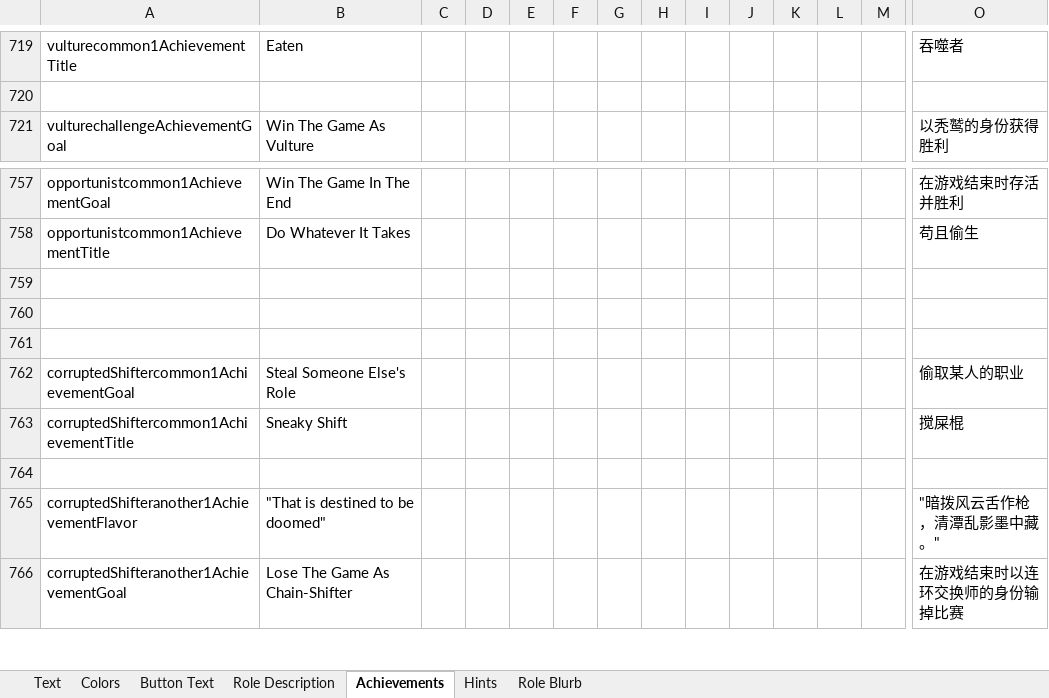
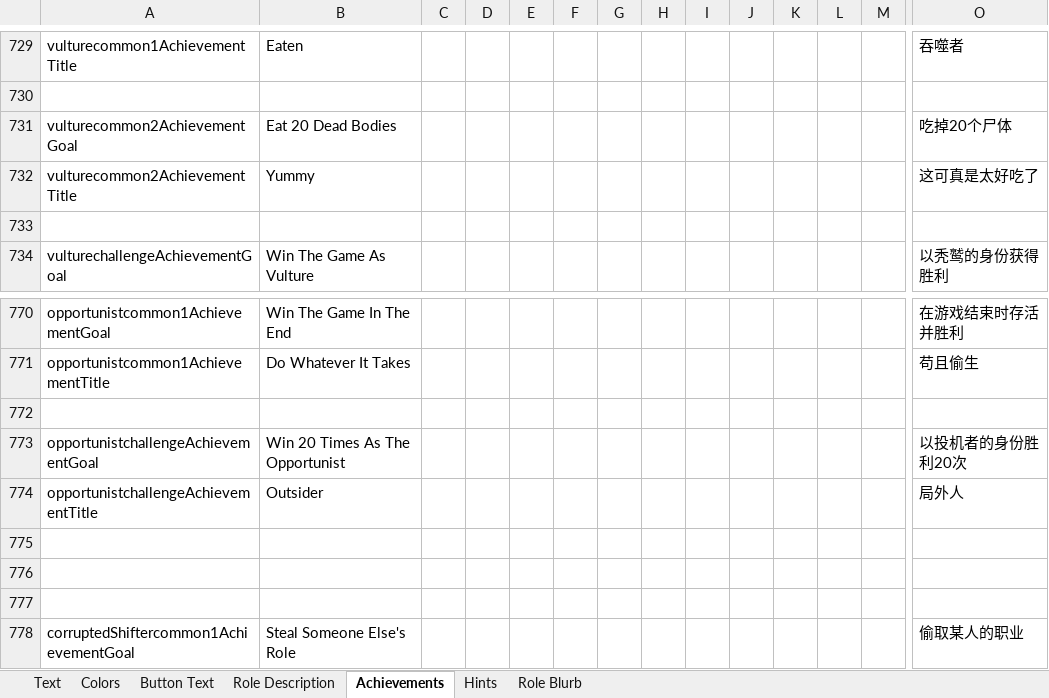
Before and after one commit to dabao40/TheOtherRolesGMIA, an Excel workbook: Strings.xlsx, sheet Achievements, drawn as a sheet; only a part is shown, gaps mark what is left out; the shorter side is filled out with more unchanged rows; values as stored, in another font and other column widths than the file's, no borders; rows hold the shown columns only; the diff covers the shown part only; the diff names each change by its address in the sheet, - before the commit and + after, or states it on an @@ line.

Commit message:
Updated some achievements

```diff
--- a/Strings.xlsx (sheet Achievements)
+++ b/Strings.xlsx (sheet Achievements)
+row 731: vulturecommon2AchievementGoal | Eat 20 Dead Bodies |  |  |  |  |  |  |  |  |  |  |  | 吃掉20个尸体
+row 732: vulturecommon2AchievementTitle | Yummy |  |  |  |  |  |  |  |  |  |  |  | 这可真是太好吃了
+row 733: (empty)
+row 773: opportunistchallengeAchievementGoal | Win 20 Times As The Opportunist |  |  |  |  |  |  |  |  |  |  |  | 以投机者的身份胜利20次
+row 774: opportunistchallengeAchievementTitle | Outsider |  |  |  |  |  |  |  |  |  |  |  | 局外人
+row 775: (empty)
```
Also changed, not shown: 23 added rows and 2 edited cells elsewhere in this sheet, 7 other files.
